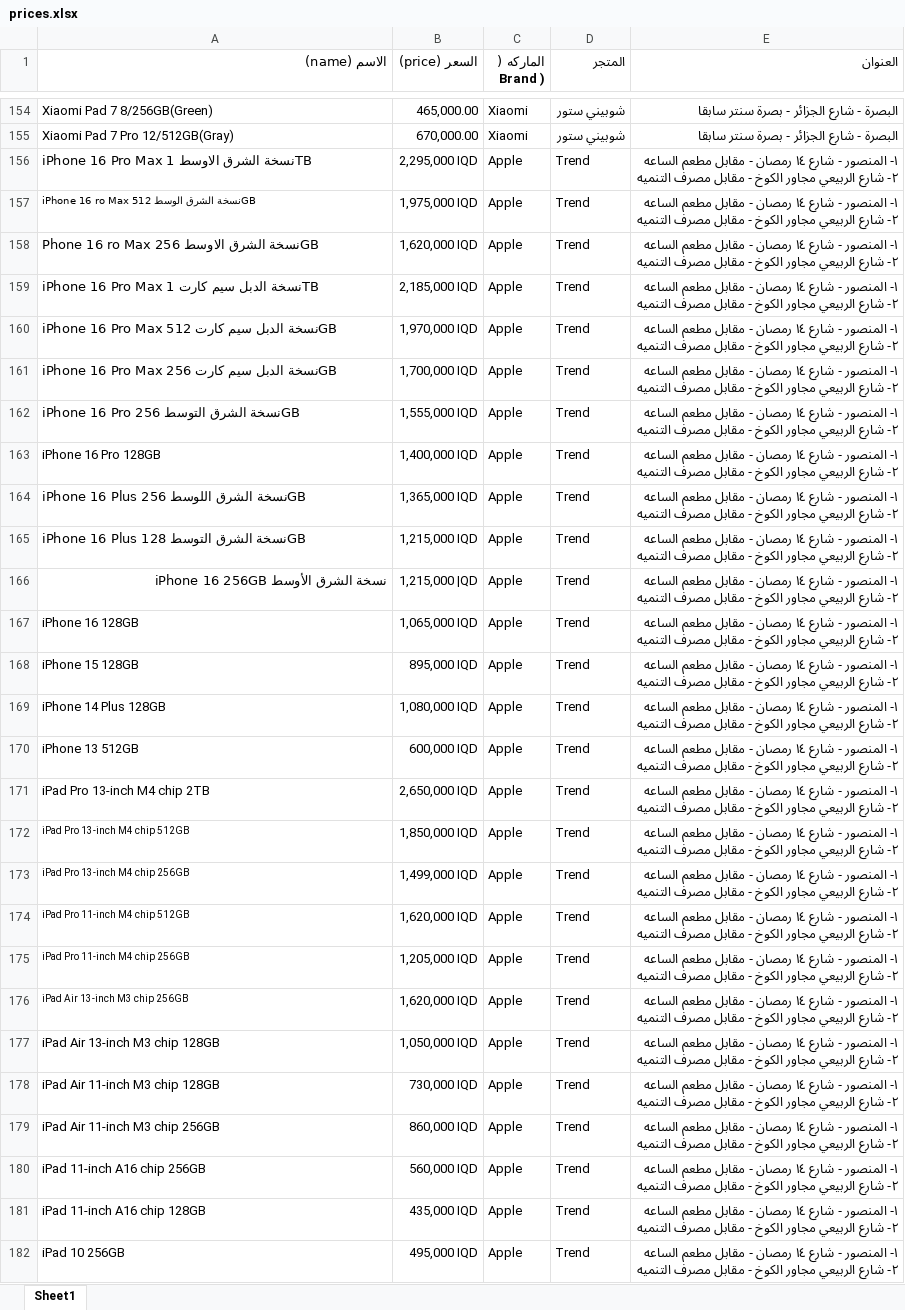
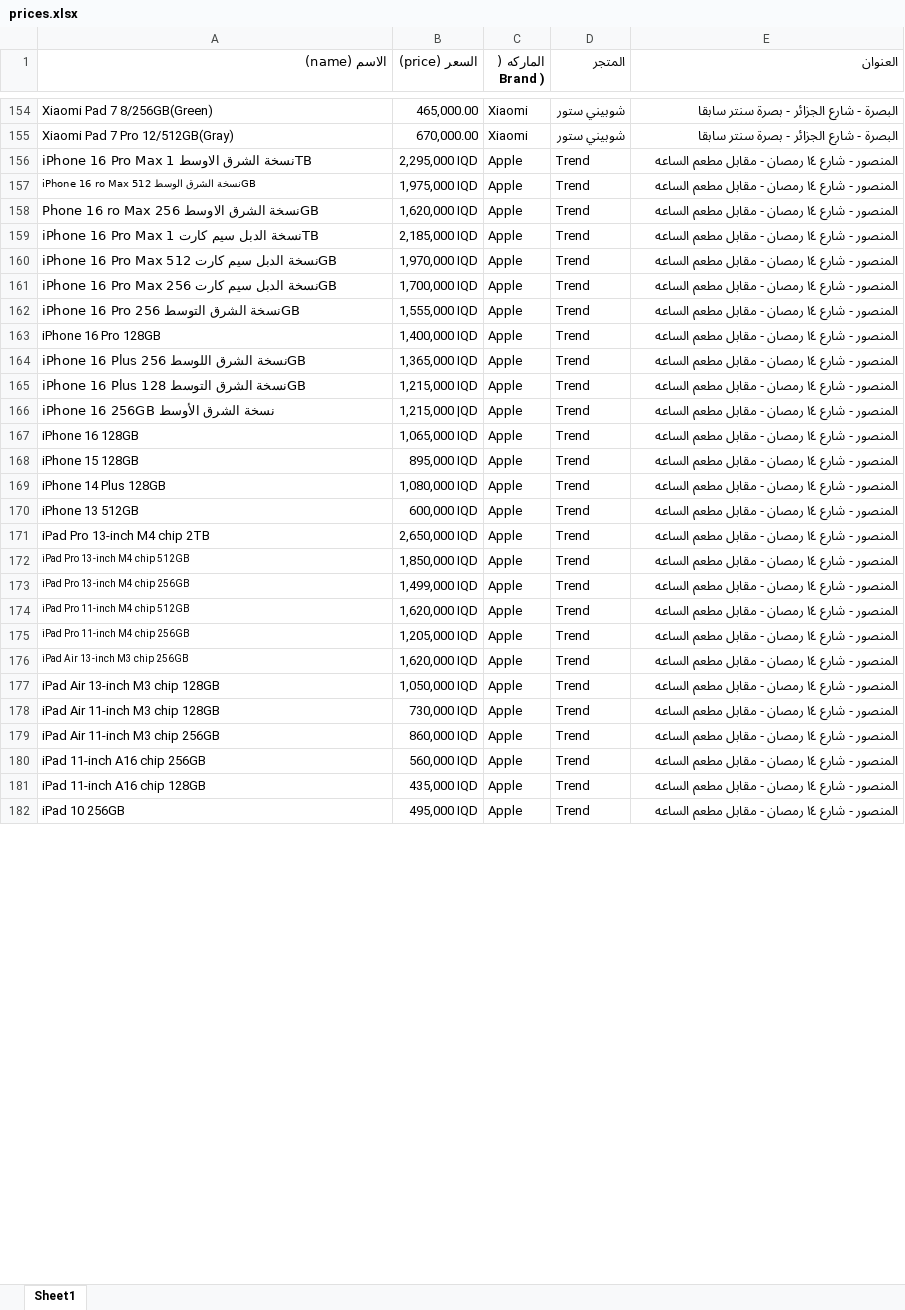
Before and after one commit to ruoodui/test, an Excel workbook: prices.xlsx, sheet Sheet1, drawn as a sheet; only a part is shown, gaps mark what is left out; values as stored, in another font and other column widths than the file's, no borders; ↵ is a line break in a cell; the diff covers the shown part only; the diff names each change by its address in the sheet, - before the commit and + after, or states it on an @@ line.

Commit message:
Add files via upload

```diff
--- a/prices.xlsx (sheet Sheet1)
+++ b/prices.xlsx (sheet Sheet1)
-E156:E182 (العنوان): ١- المنصور - شارع ١٤ رمصان - مقابل مطعم الساعه ↵ ٢- شارع الربيعي مجاور الكوخ - مقابل مصرف التنميه
+E156:E182 (العنوان): المنصور - شارع ١٤ رمصان - مقابل مطعم الساعه
-A166 alignment: right
+A166 alignment: left
```
Also changed, not shown: 160 edited cells elsewhere in this sheet.
